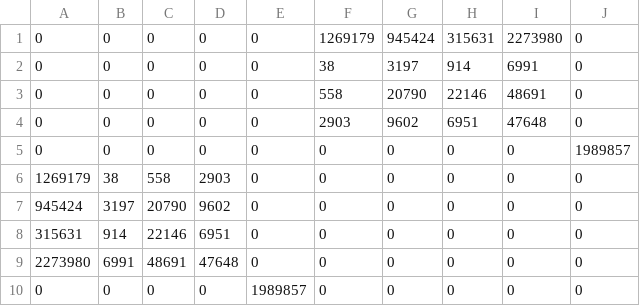
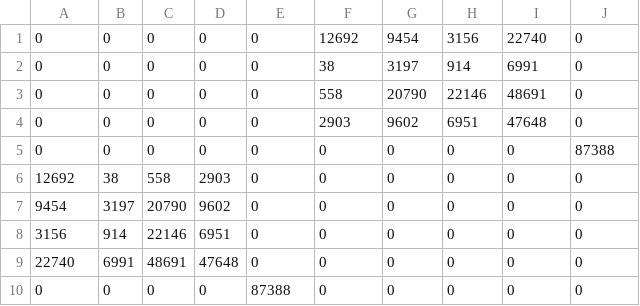
Before and after one commit to cc2228/3300p2, a CSV file: Production/1993.csv, drawn as a sheet.

```diff
--- a/Production/1993.csv
+++ b/Production/1993.csv
@@ -1,2 +1,2 @@
-0,0,0,0,0,1269179,945424,315631,2273980,0
+0,0,0,0,0,12692,9454,3156,22740,0
 0,0,0,0,0,38,3197,914,6991,0
@@ -4,7 +4,7 @@
 0,0,0,0,0,2903,9602,6951,47648,0
-0,0,0,0,0,0,0,0,0,1989857
-1269179,38,558,2903,0,0,0,0,0,0
-945424,3197,20790,9602,0,0,0,0,0,0
-315631,914,22146,6951,0,0,0,0,0,0
-2273980,6991,48691,47648,0,0,0,0,0,0
-0,0,0,0,1989857,0,0,0,0,0
+0,0,0,0,0,0,0,0,0,87388
+12692,38,558,2903,0,0,0,0,0,0
+9454,3197,20790,9602,0,0,0,0,0,0
+3156,914,22146,6951,0,0,0,0,0,0
+22740,6991,48691,47648,0,0,0,0,0,0
+0,0,0,0,87388,0,0,0,0,0
```
Also changed, not shown: Production/1994.csv, Production/1996.csv, 19 other files.
